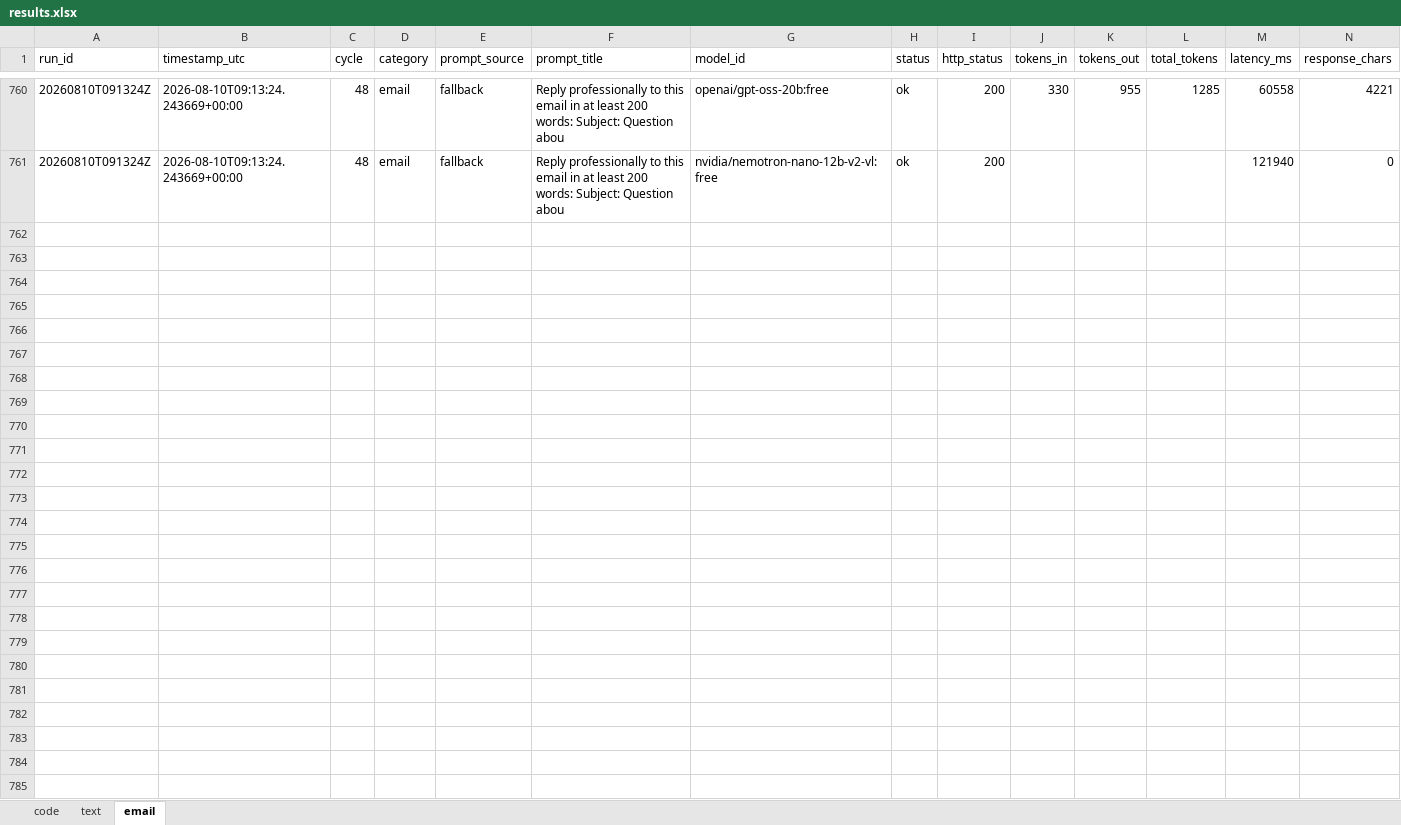
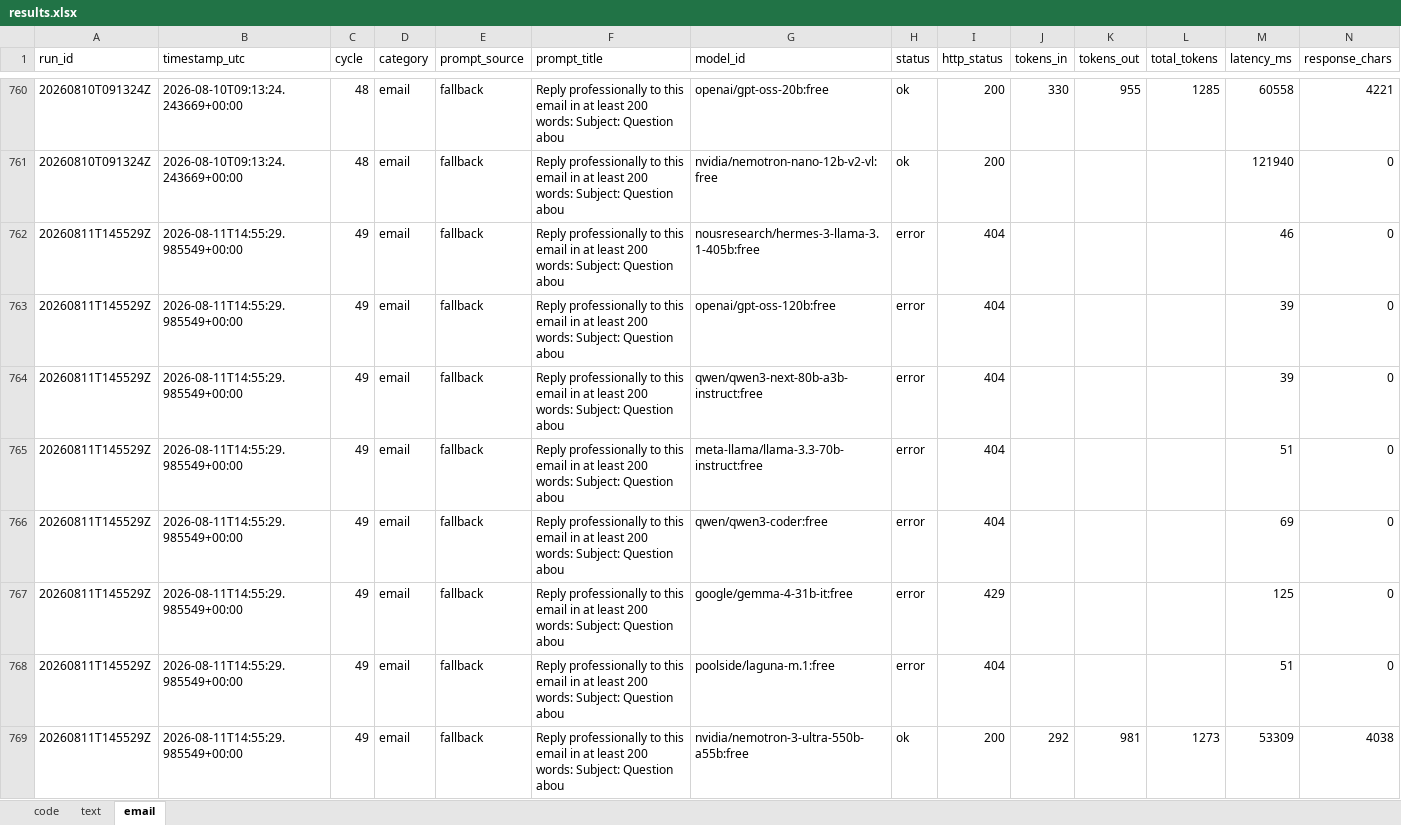
Before and after one commit to upendrasabnis/model-bench, an Excel workbook: results.xlsx, sheet email, drawn as a sheet; only a part is shown, gaps mark what is left out; values as stored, in another font and other column widths than the file's, no borders; rows hold the shown columns only; the diff covers the shown part only; the diff names each change by its address in the sheet, - before the commit and + after, or states it on an @@ line.

```diff
--- a/results.xlsx (sheet email)
+++ b/results.xlsx (sheet email)
+row 762: 20260811T145529Z | 2026-08-11T14:55:29.985549+00:00 | 49 | email | fallback | Reply professionally to this email in at least 200 words: Subject: Question abou | nousresearch/hermes-3-llama-3.1-405b:free | error | 404 |  |  |  | 46 | 0
+row 763: 20260811T145529Z | 2026-08-11T14:55:29.985549+00:00 | 49 | email | fallback | Reply professionally to this email in at least 200 words: Subject: Question abou | openai/gpt-oss-120b:free | error | 404 |  |  |  | 39 | 0
+row 764: 20260811T145529Z | 2026-08-11T14:55:29.985549+00:00 | 49 | email | fallback | Reply professionally to this email in at least 200 words: Subject: Question abou | qwen/qwen3-next-80b-a3b-instruct:free | error | 404 |  |  |  | 39 | 0
+row 765: 20260811T145529Z | 2026-08-11T14:55:29.985549+00:00 | 49 | email | fallback | Reply professionally to this email in at least 200 words: Subject: Question abou | meta-llama/llama-3.3-70b-instruct:free | error | 404 |  |  |  | 51 | 0
+row 766: 20260811T145529Z | 2026-08-11T14:55:29.985549+00:00 | 49 | email | fallback | Reply professionally to this email in at least 200 words: Subject: Question abou | qwen/qwen3-coder:free | error | 404 |  |  |  | 69 | 0
+row 767: 20260811T145529Z | 2026-08-11T14:55:29.985549+00:00 | 49 | email | fallback | Reply professionally to this email in at least 200 words: Subject: Question abou | google/gemma-4-31b-it:free | error | 429 |  |  |  | 125 | 0
+row 768: 20260811T145529Z | 2026-08-11T14:55:29.985549+00:00 | 49 | email | fallback | Reply professionally to this email in at least 200 words: Subject: Question abou | poolside/laguna-m.1:free | error | 404 |  |  |  | 51 | 0
+row 769: 20260811T145529Z | 2026-08-11T14:55:29.985549+00:00 | 49 | email | fallback | Reply professionally to this email in at least 200 words: Subject: Question abou | nvidia/nemotron-3-ultra-550b-a55b:free | ok | 200 | 292 | 981 | 1273 | 53309 | 4038
```
Also changed, not shown: 8 added rows elsewhere in this sheet, sheet code, sheet text, 26 other files.
